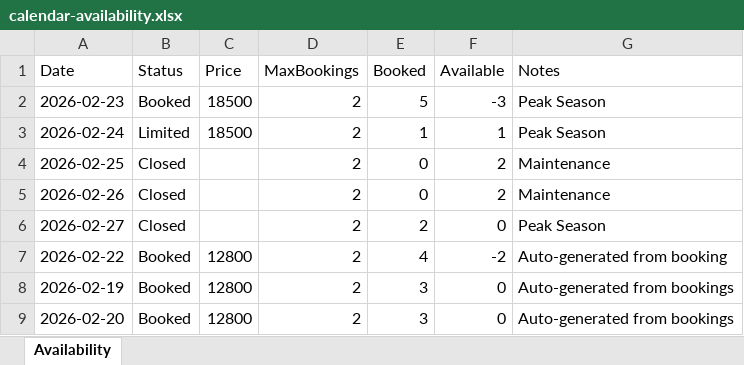
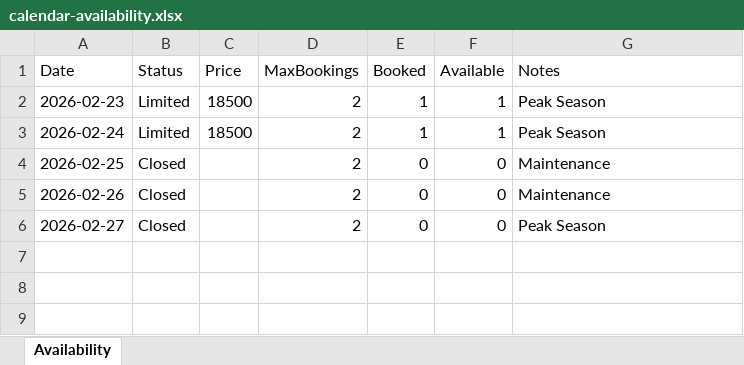
Before and after one commit to ZeroDegreeStation/Calendar, an Excel workbook: data/calendar-availability.xlsx, sheet Availability, drawn as a sheet; values as stored, in another font and other column widths than the file's, no borders; the diff names each change by its address in the sheet, - before the commit and + after, or states it on an @@ line.

```diff
--- a/data/calendar-availability.xlsx (sheet Availability)
+++ b/data/calendar-availability.xlsx (sheet Availability)
-B2 (Status): Booked
+B2 (Status): Limited
-E2 (Booked): 5
+E2 (Booked): 1
-F2 (Available): -3
+F2 (Available): 1
-F4:F5 (Available): 2
+F4:F5 (Available): 0
-E6 (Booked): 2
+E6 (Booked): 0
-row 7: 2026-02-22 | Booked | 12800 | 2 | 4 | -2 | Auto-generated from booking
-row 8: 2026-02-19 | Booked | 12800 | 2 | 3 | 0 | Auto-generated from bookings
-row 9: 2026-02-20 | Booked | 12800 | 2 | 3 | 0 | Auto-generated from bookings
```
Also changed, not shown: data/calendar-bookings.xlsx.
